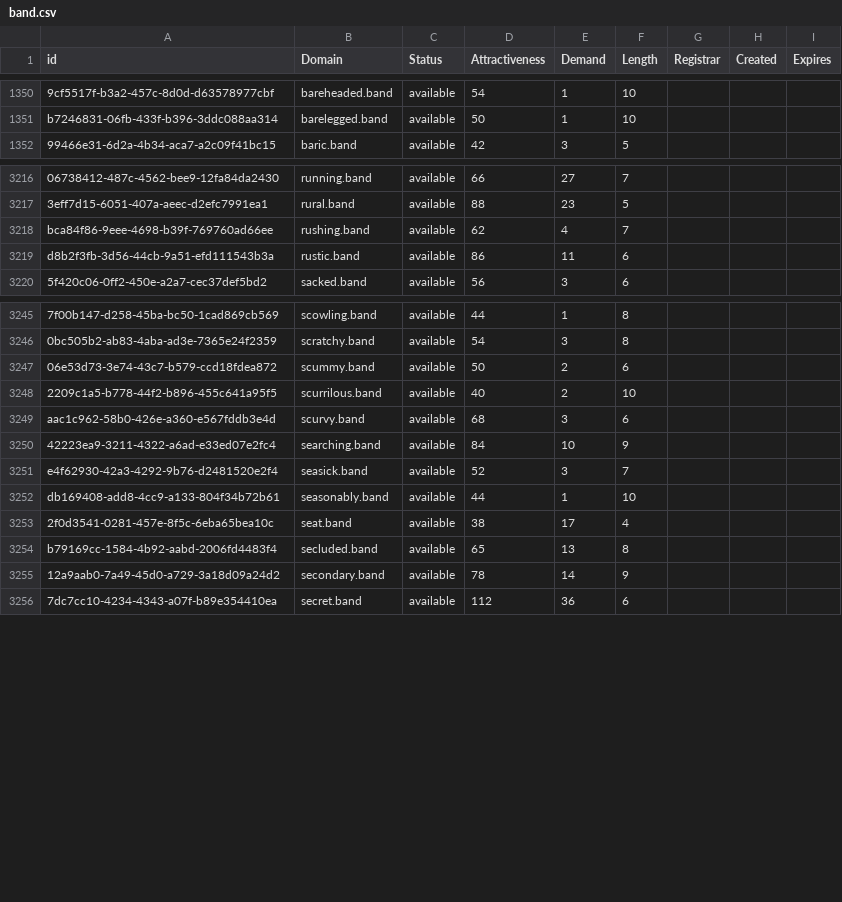
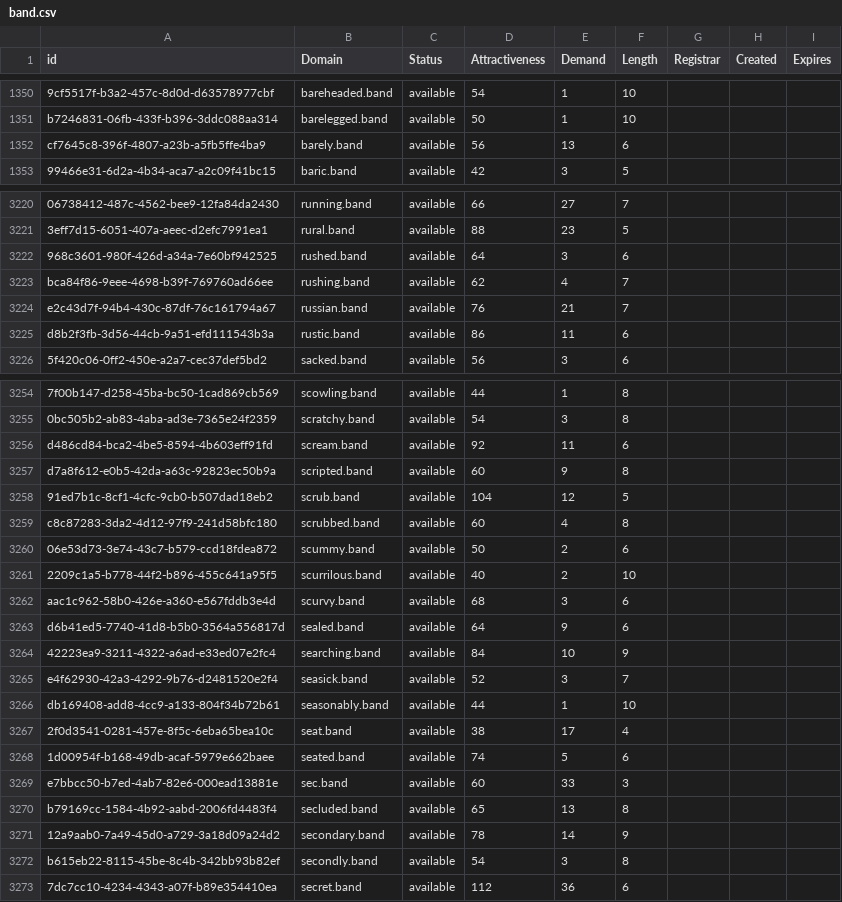
Before and after one commit to UniqueDomains/band-oneword-domains, a CSV file: band.csv, drawn as a sheet; only a part is shown, gaps mark what is left out; the diff covers the shown part only; the diff names each change by its address in the sheet, - before the commit and + after, or states it on an @@ line.

Commit message:
Domains update

```diff
--- a/band.csv
+++ b/band.csv
+row 1352: cf7645c8-396f-4807-a23b-a5fb5ffe4ba9 | barely.band | available | 56 | 13 | 6
+row 3222: 968c3601-980f-426d-a34a-7e60bf942525 | rushed.band | available | 64 | 3 | 6
+row 3224: e2c43d7f-94b4-430c-87df-76c161794a67 | russian.band | available | 76 | 21 | 7
+row 3256: d486cd84-bca2-4be5-8594-4b603eff91fd | scream.band | available | 92 | 11 | 6
+row 3257: d7a8f612-e0b5-42da-a63c-92823ec50b9a | scripted.band | available | 60 | 9 | 8
+row 3258: 91ed7b1c-8cf1-4cfc-9cb0-b507dad18eb2 | scrub.band | available | 104 | 12 | 5
+row 3259: c8c87283-3da2-4d12-97f9-241d58bfc180 | scrubbed.band | available | 60 | 4 | 8
+row 3263: d6b41ed5-7740-41d8-b5b0-3564a556817d | sealed.band | available | 64 | 9 | 6
+row 3268: 1d00954f-b168-49db-acaf-5979e662baee | seated.band | available | 74 | 5 | 6
+row 3269: e7bbcc50-b7ed-4ab7-82e6-000ead13881e | sec.band | available | 60 | 33 | 3
+row 3272: b615eb22-8115-45be-8c4b-342bb93b82ef | secondly.band | available | 54 | 3 | 8
```
Also changed, not shown: 9 added rows and 1 edited cell elsewhere in this file, 2 other files.
